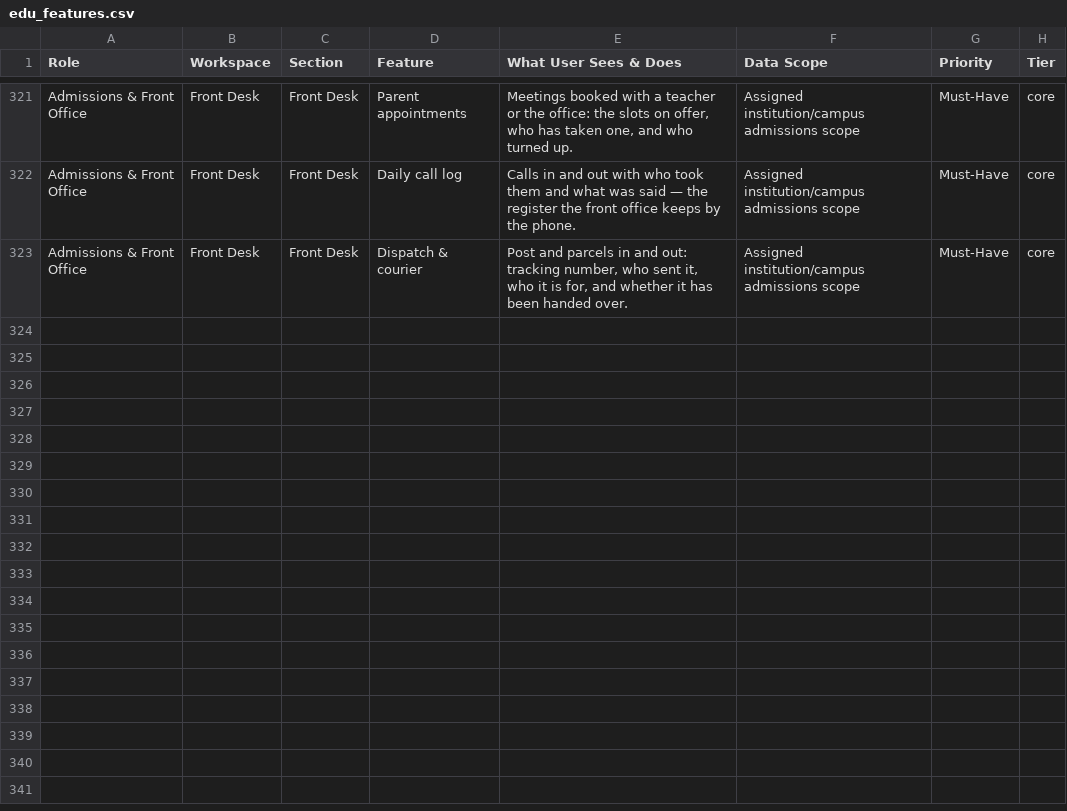
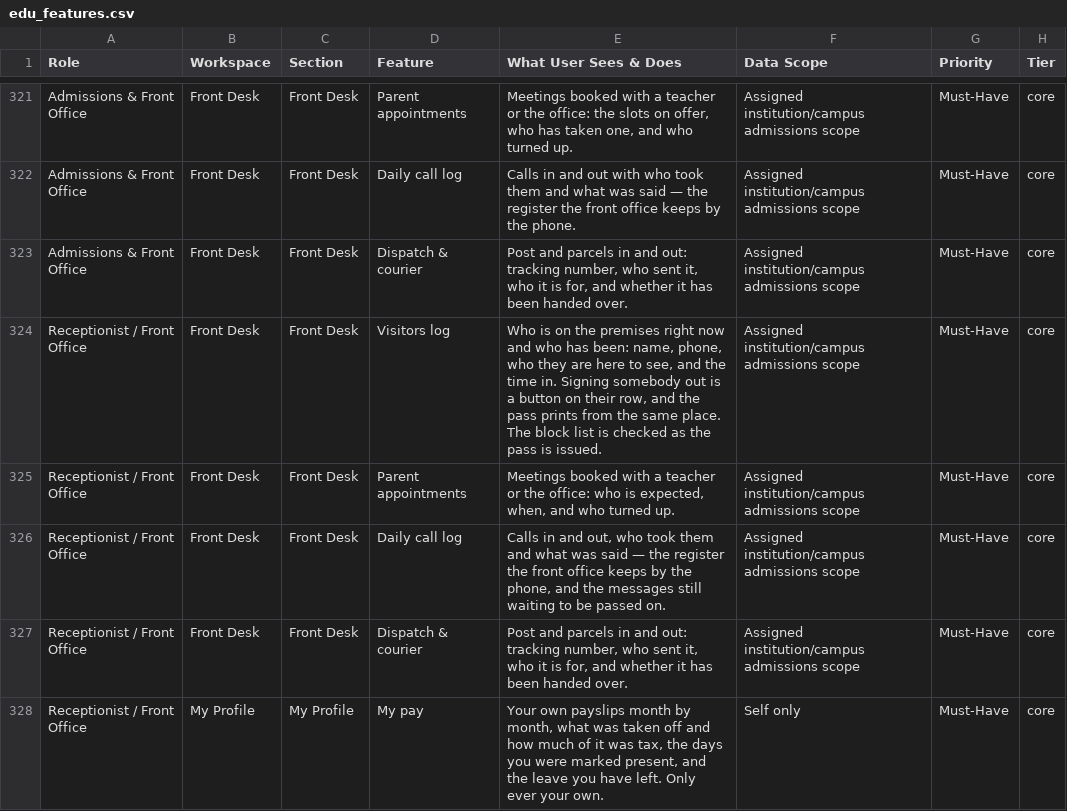
Before and after one commit to infovivencia2026-debug/temp_sch_erp-, a CSV file: docs/edu_features.csv, drawn as a sheet; only a part is shown, gaps mark what is left out.

```diff
--- a/docs/edu_features.csv
+++ b/docs/edu_features.csv
@@ -323 +323,6 @@ Admissions & Front Office,Front Desk,Front Desk,Daily call log,Calls in and out
 Admissions & Front Office,Front Desk,Front Desk,Dispatch & courier,"Post and parcels in and out: tracking number, who sent it, who it is for, and whether it has been handed over.",Assigned institution/campus admissions scope,Must-Have,core
+Receptionist / Front Office,Front Desk,Front Desk,Visitors log,"Who is on the premises right now and who has been: name, phone, who they are here to see, and the time in. Signing somebody out is a button on their row, and the pass prints from the same place. The block list is checked as the pass is issued.",Assigned institution/campus admissions scope,Must-Have,core
+Receptionist / Front Office,Front Desk,Front Desk,Parent appointments,"Meetings booked with a teacher or the office: who is expected, when, and who turned up.",Assigned institution/campus admissions scope,Must-Have,core
+Receptionist / Front Office,Front Desk,Front Desk,Daily call log,"Calls in and out, who took them and what was said — the register the front office keeps by the phone, and the messages still waiting to be passed on.",Assigned institution/campus admissions scope,Must-Have,core
+Receptionist / Front Office,Front Desk,Front Desk,Dispatch & courier,"Post and parcels in and out: tracking number, who sent it, who it is for, and whether it has been handed over.",Assigned institution/campus admissions scope,Must-Have,core
+Receptionist / Front Office,My Profile,My Profile,My pay,"Your own payslips month by month, what was taken off and how much of it was tax, the days you were marked present, and the leave you have left. Only ever your own.",Self only,Must-Have,core
```
Also changed, not shown: 9 other files.
